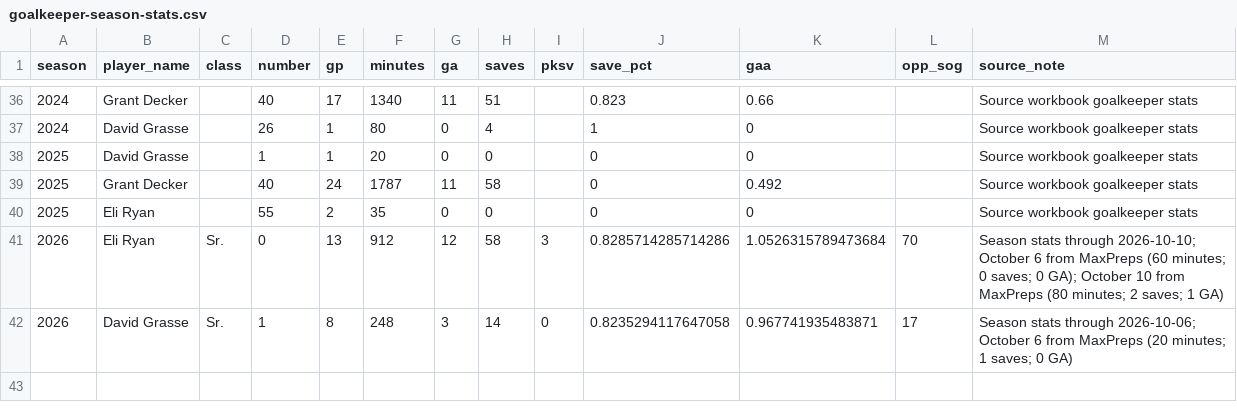
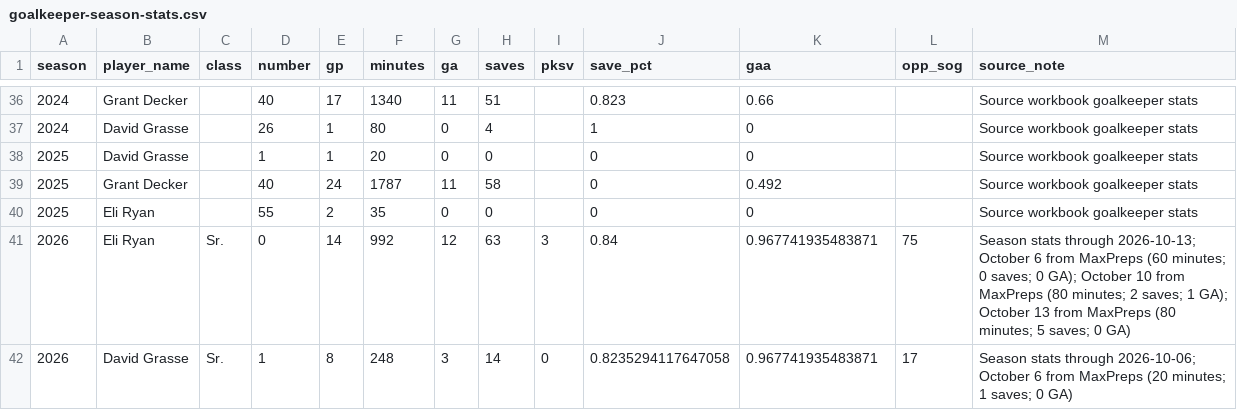
Before and after one commit to pithed2/hortonvilleSoccerHistory, a CSV file: public/data/goalkeeper-season-stats.csv, drawn as a sheet; only a part is shown, gaps mark what is left out.

```diff
--- a/public/data/goalkeeper-season-stats.csv
+++ b/public/data/goalkeeper-season-stats.csv
@@ -40,3 +40,3 @@ season,player_name,class,number,gp,minutes,ga,saves,pksv,save_pct,gaa,opp_sog,so
 2025,Eli Ryan,,55,2,35,0,0,,0,0,,Source workbook goalkeeper stats
-2026,Eli Ryan,Sr.,0,13,912,12,58,3,0.8285714285714286,1.0526315789473684,70,Season stats through 2026-10-10; October 6 from MaxPreps (60 minutes; 0 saves; 0 GA); October 10 from MaxPreps (80 minutes; 2 saves; 1 GA)
+2026,Eli Ryan,Sr.,0,14,992,12,63,3,0.84,0.967741935483871,75,Season stats through 2026-10-13; October 6 from MaxPreps (60 minutes; 0 saves; 0 GA); October 10 from MaxPreps (80 minutes; 2 saves; 1 GA); October 13 from MaxPreps (80 minutes; 5 saves; 0 GA)
 2026,David Grasse,Sr.,1,8,248,3,14,0,0.8235294117647058,0.967741935483871,17,Season stats through 2026-10-06; October 6 from MaxPreps (20 minutes; 1 saves; 0 GA)
```
Also changed, not shown: public/data/boxscore-player-stats.csv, public/data/games.csv, 7 other files.
